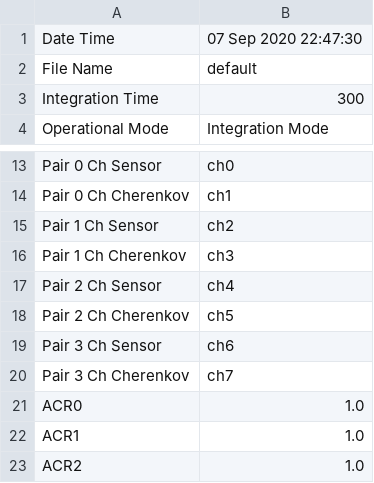
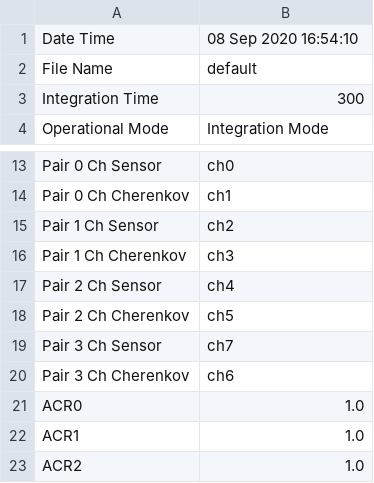
Before and after one commit to mfeijoo/model9, a CSV file: metadata.csv, drawn as a sheet; only a part is shown, gaps mark what is left out.

```diff
--- a/metadata.csv
+++ b/metadata.csv
@@ -1,2 +1,2 @@
-Date Time,07 Sep 2020 22:47:30
+Date Time,08 Sep 2020 16:54:10
 File Name,default
@@ -18,4 +18,4 @@ Pair 2 Ch Sensor,ch4
 Pair 2 Ch Cherenkov,ch5
-Pair 3 Ch Sensor,ch6
-Pair 3 Ch Cherenkov,ch7
+Pair 3 Ch Sensor,ch7
+Pair 3 Ch Cherenkov,ch6
 ACR0,1.0
```
Also changed, not shown: 2 other files.
